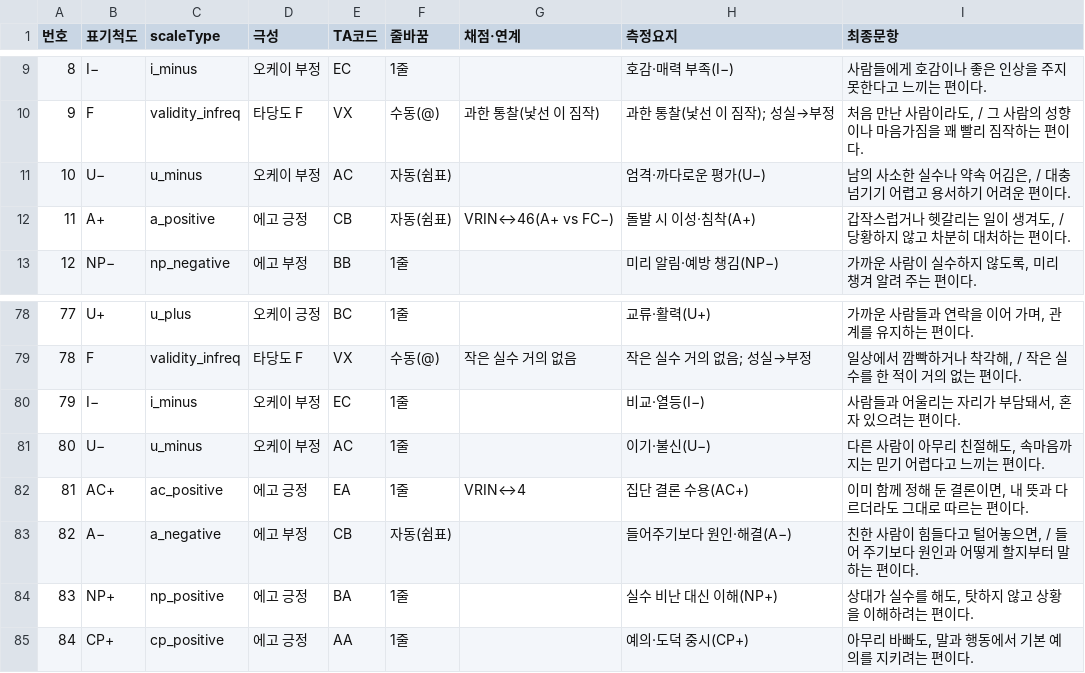
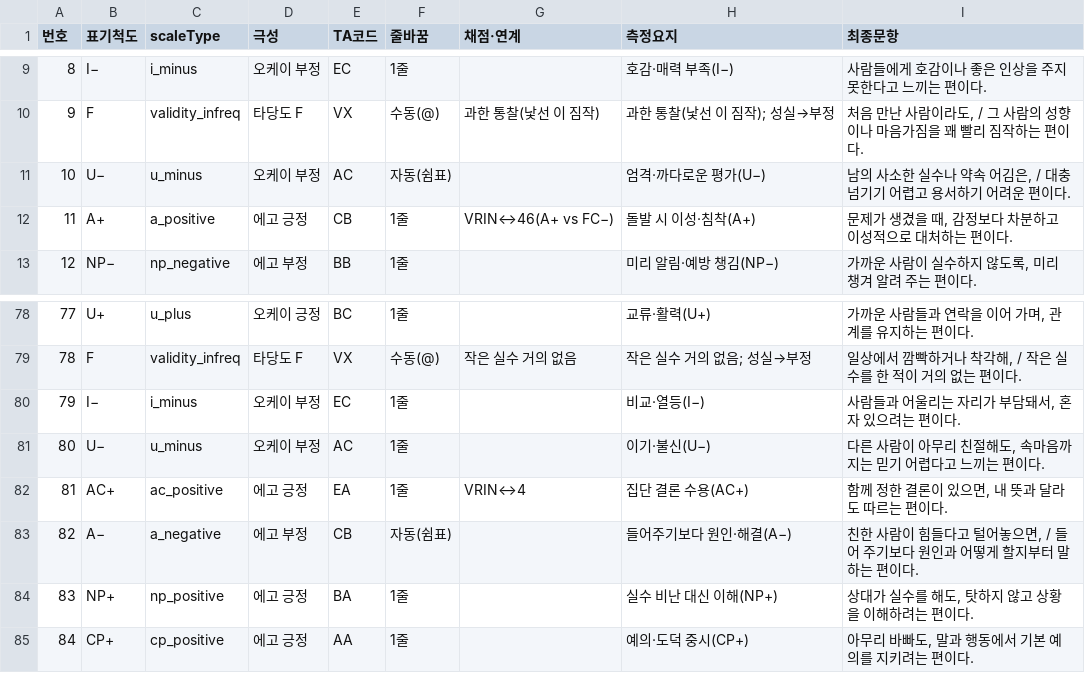
Before and after one commit to jomigata/wiz-coco, a TSV file: docs/internal-materials/ego-ok/items-99-final-catalog-ko.tsv, drawn as a sheet; only a part is shown, gaps mark what is left out.

```diff
--- a/docs/internal-materials/ego-ok/items-99-final-catalog-ko.tsv
+++ b/docs/internal-materials/ego-ok/items-99-final-catalog-ko.tsv
@@ -11,3 +11,3 @@
 10	U−	u_minus	오케이 부정	AC	자동(쉼표)		엄격·까다로운 평가(U−)	남의 사소한 실수나 약속 어김은, / 대충 넘기기 어렵고 용서하기 어려운 편이다.
-11	A+	a_positive	에고 긍정	CB	자동(쉼표)	VRIN↔46(A+ vs FC−)	돌발 시 이성·침착(A+)	갑작스럽거나 헷갈리는 일이 생겨도, / 당황하지 않고 차분히 대처하는 편이다.
+11	A+	a_positive	에고 긍정	CB	1줄	VRIN↔46(A+ vs FC−)	돌발 시 이성·침착(A+)	문제가 생겼을 때, 감정보다 차분하고 이성적으로 대처하는 편이다.
 12	NP−	np_negative	에고 부정	BB	1줄		미리 알림·예방 챙김(NP−)	가까운 사람이 실수하지 않도록, 미리 챙겨 알려 주는 편이다.
@@ -81,3 +81,3 @@
 80	U−	u_minus	오케이 부정	AC	1줄		이기·불신(U−)	다른 사람이 아무리 친절해도, 속마음까지는 믿기 어렵다고 느끼는 편이다.
-81	AC+	ac_positive	에고 긍정	EA	1줄	VRIN↔4	집단 결론 수용(AC+)	이미 함께 정해 둔 결론이면, 내 뜻과 다르더라도 그대로 따르는 편이다.
+81	AC+	ac_positive	에고 긍정	EA	1줄	VRIN↔4	집단 결론 수용(AC+)	함께 정한 결론이 있으면, 내 뜻과 달라도 따르는 편이다.
 82	A−	a_negative	에고 부정	CB	자동(쉼표)		들어주기보다 원인·해결(A−)	친한 사람이 힘들다고 털어놓으면, / 들어 주기보다 원인과 어떻게 할지부터 말하는 편이다.
```
Also changed, not shown: docs/internal-materials/ego-ok/items-99-source.tsv, 3 other files.
